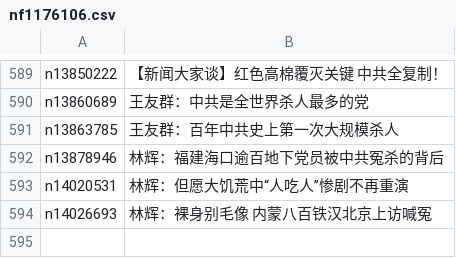
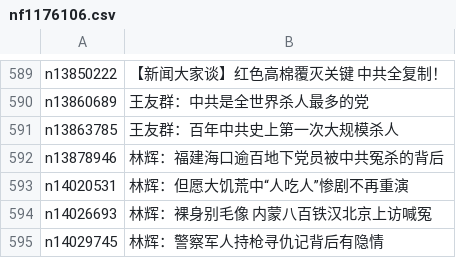
Before and after one commit to epic-marker/epoch-special, a CSV file: indexes/nf1176106.csv, drawn as a sheet; only a part is shown, gaps mark what is left out; the diff names each change by its address in the sheet, - before the commit and + after, or states it on an @@ line.

```diff
--- a/indexes/nf1176106.csv
+++ b/indexes/nf1176106.csv
+row 595: n14029745 | 林辉：警察军人持枪寻仇记背后有隐情
```
Also changed, not shown: 21 other files.
